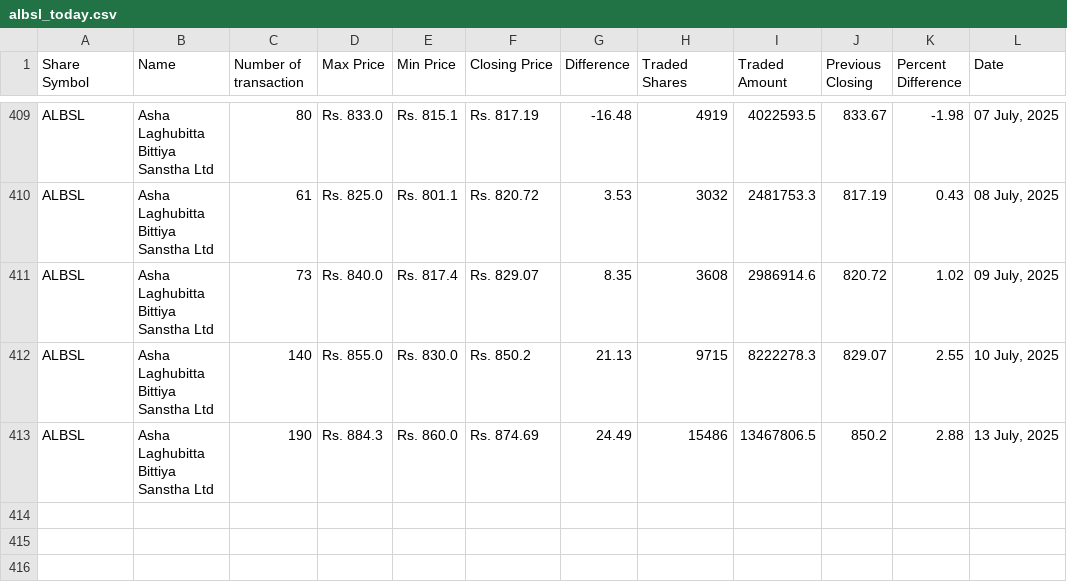
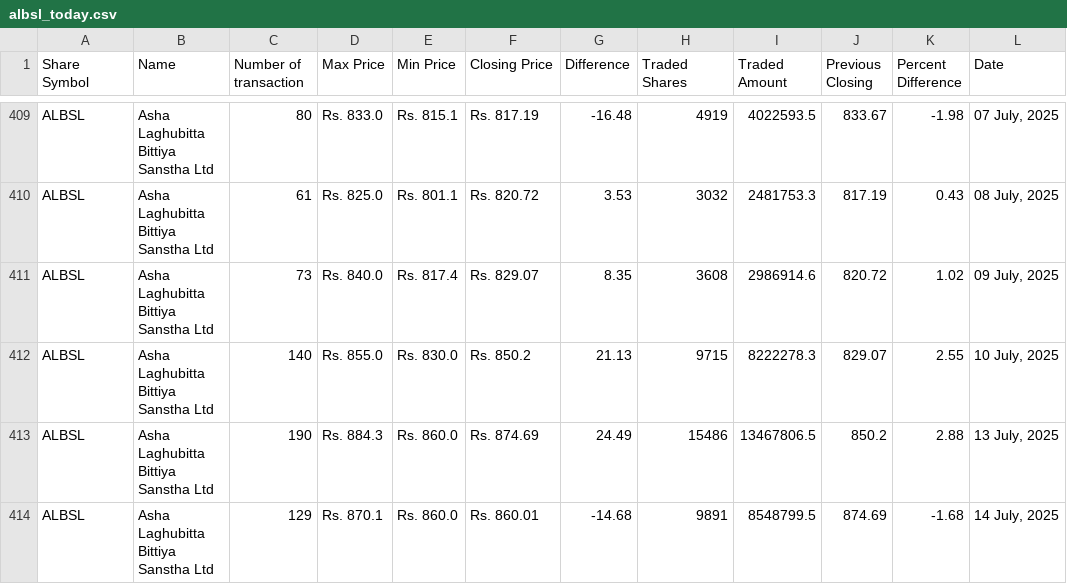
Before and after one commit to neeschal00/nepal-share, a CSV file: ShareData/albsl_today.csv, drawn as a sheet; only a part is shown, gaps mark what is left out.

```diff
--- a/ShareData/albsl_today.csv
+++ b/ShareData/albsl_today.csv
@@ -413 +413,2 @@ ALBSL,Asha Laghubitta Bittiya Sanstha Ltd,140,Rs. 855.0,Rs. 830.0,Rs. 850.2,21.1
 ALBSL,Asha Laghubitta Bittiya Sanstha Ltd,190,Rs. 884.3,Rs. 860.0,Rs. 874.69,24.49,15486,13467806.5,850.2,2.88,"13 July, 2025"
+ALBSL,Asha Laghubitta Bittiya Sanstha Ltd,129,Rs. 870.1,Rs. 860.0,Rs. 860.01,-14.68,9891,8548799.5,874.69,-1.68,"14 July, 2025"
```
Also changed, not shown: ShareData/mbjc_today.csv, ShareData/snli_today.csv, 36 other files.
